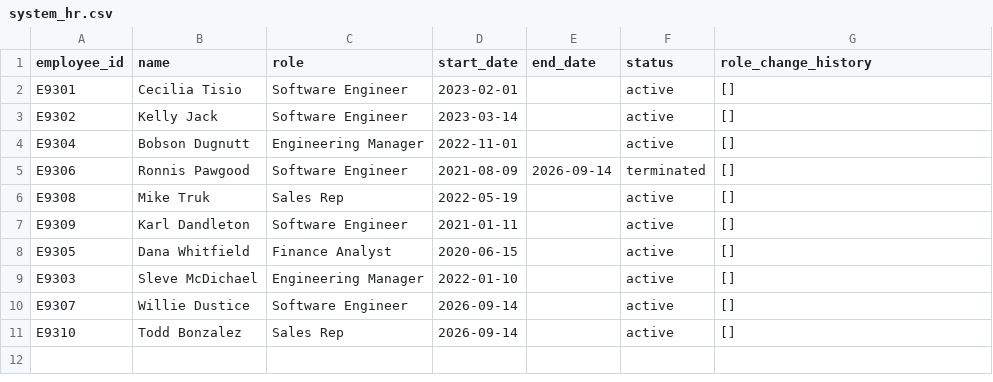
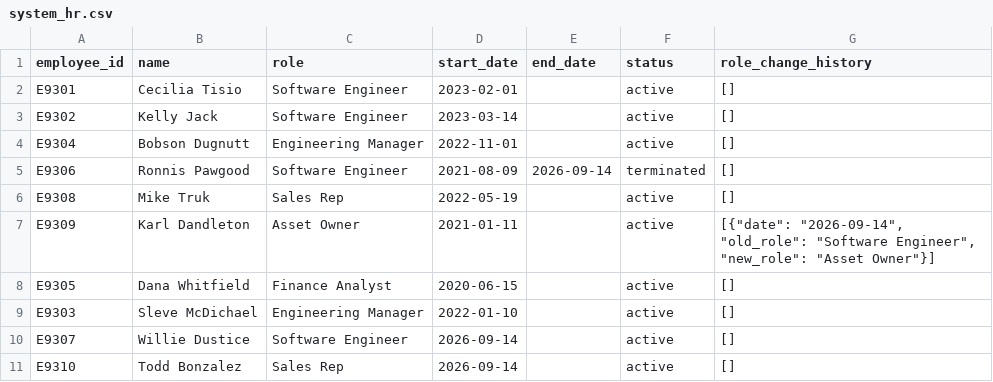
Before and after one commit to dotMR/access-review-agent, a CSV file: data/system_hr.csv, drawn as a sheet.

Commit message:
[demo-timeline] 11: Role change (mover): Karl Dandleton, Software Engineer -> Asset Owner (Drift)

```diff
--- a/data/system_hr.csv
+++ b/data/system_hr.csv
@@ -6,3 +6,3 @@ E9306,Ronnis Pawgood,Software Engineer,2021-08-09,2026-09-14,terminated,[]
 E9308,Mike Truk,Sales Rep,2022-05-19,,active,[]
-E9309,Karl Dandleton,Software Engineer,2021-01-11,,active,[]
+E9309,Karl Dandleton,Asset Owner,2021-01-11,,active,"[{""date"": ""2026-09-14"", ""old_role"": ""Software Engineer"", ""new_role"": ""Asset Owner""}]"
 E9305,Dana Whitfield,Finance Analyst,2020-06-15,,active,[]
```
